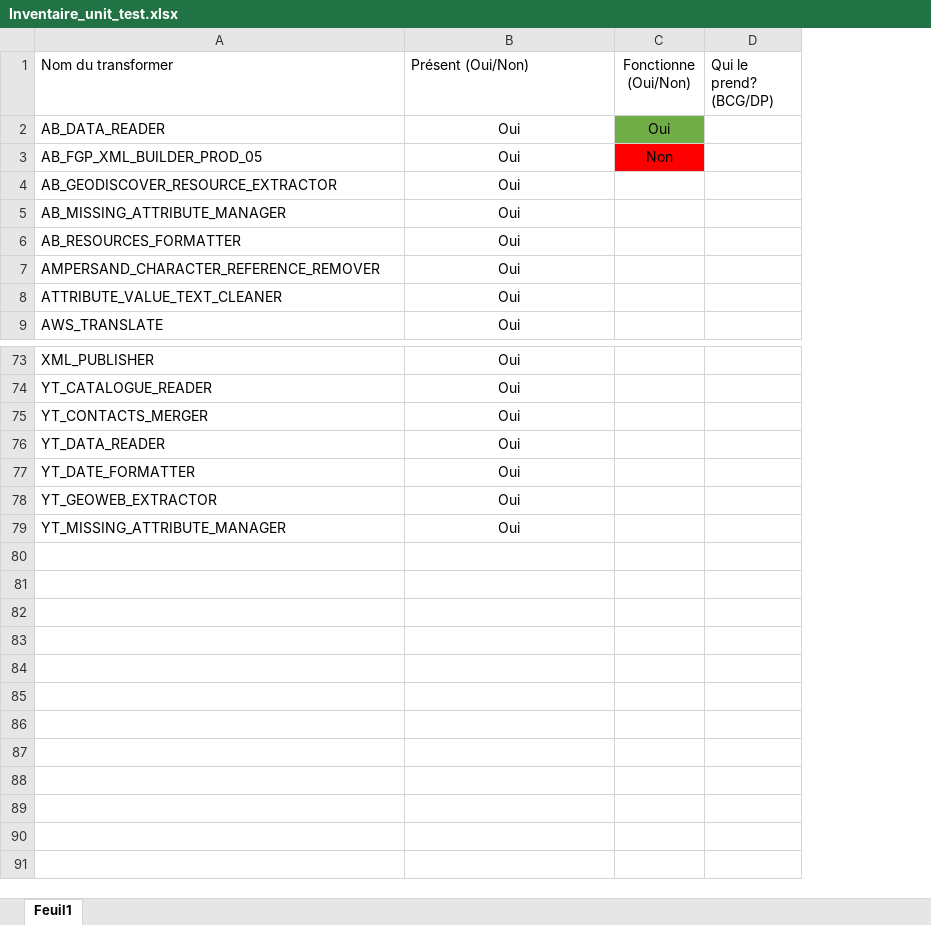
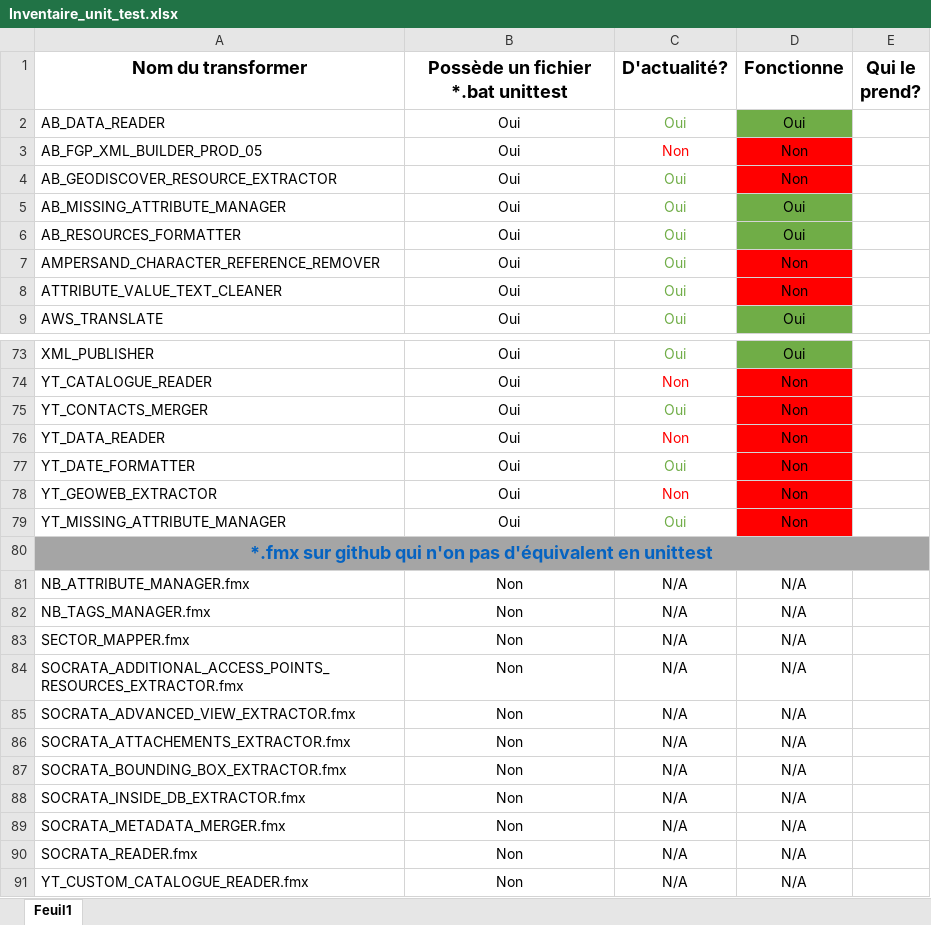
Before and after one commit to federal-geospatial-platform/fgp-metadata-proxy, an Excel workbook: FME_files/UNIT_TESTS/Inventaire_unit_test.xlsx, sheet Feuil1, drawn as a sheet; only a part is shown, gaps mark what is left out; values as stored, in another font and other column widths than the file's, no borders; removed rows and columns are numbered as before the commit, all else as after; the diff names each change by its address in the sheet, - before the commit and + after, or states it on an @@ line.

Commit message:
update statistiques validité test unitaires

```diff
--- a/FME_files/UNIT_TESTS/Inventaire_unit_test.xlsx (sheet Feuil1)
+++ b/FME_files/UNIT_TESTS/Inventaire_unit_test.xlsx (sheet Feuil1)
-column C (Fonctionne (Oui/Non)), rows 2-3: Oui | Non
-column D (Qui le prend? (BCG/DP)), empty
+column C (D'actualité?), rows 2-9: Oui | Non | Oui | Oui | Oui | Oui | Oui | Oui; rows 73-79: Oui | Non | Oui | Non | Oui | Non | Oui
+column D (Fonctionne), rows 2-9: Oui | Non | Non | Oui | Oui | Non | Non | Oui; rows 73-79: Oui | Non | Non | Non | Non | Non | Non
+column E (Qui le prend?), empty
@@ A1:B1 bold: off → on, text size: larger, alignment: left → center @@
-B1: Présent (Oui/Non)
+B1: Possède un fichier *.bat unittest
+row 80: *.fmx sur github qui n'on pas d'équivalent en unittest
+row 81: NB_ATTRIBUTE_MANAGER.fmx | Non | N/A | N/A
+row 82: NB_TAGS_MANAGER.fmx | Non | N/A | N/A
+row 83: SECTOR_MAPPER.fmx | Non | N/A | N/A
+row 84: SOCRATA_ADDITIONAL_ACCESS_POINTS_RESOURCES_EXTRACTOR.fmx | Non | N/A | N/A
+row 85: SOCRATA_ADVANCED_VIEW_EXTRACTOR.fmx | Non | N/A | N/A
+row 86: SOCRATA_ATTACHEMENTS_EXTRACTOR.fmx | Non | N/A | N/A
+row 87: SOCRATA_BOUNDING_BOX_EXTRACTOR.fmx | Non | N/A | N/A
+row 88: SOCRATA_INSIDE_DB_EXTRACTOR.fmx | Non | N/A | N/A
+row 89: SOCRATA_METADATA_MERGER.fmx | Non | N/A | N/A
+row 90: SOCRATA_READER.fmx | Non | N/A | N/A
+row 91: YT_CUSTOM_CATALOGUE_READER.fmx | Non | N/A | N/A
```
Also changed, not shown: 10 other files.
